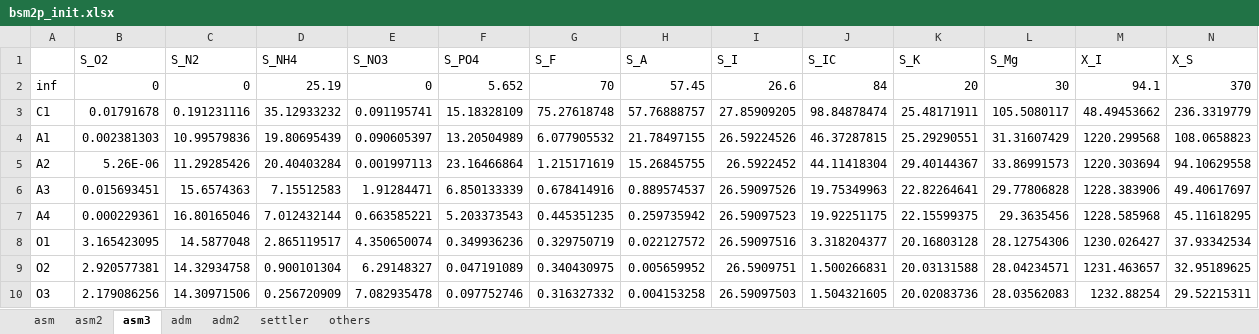
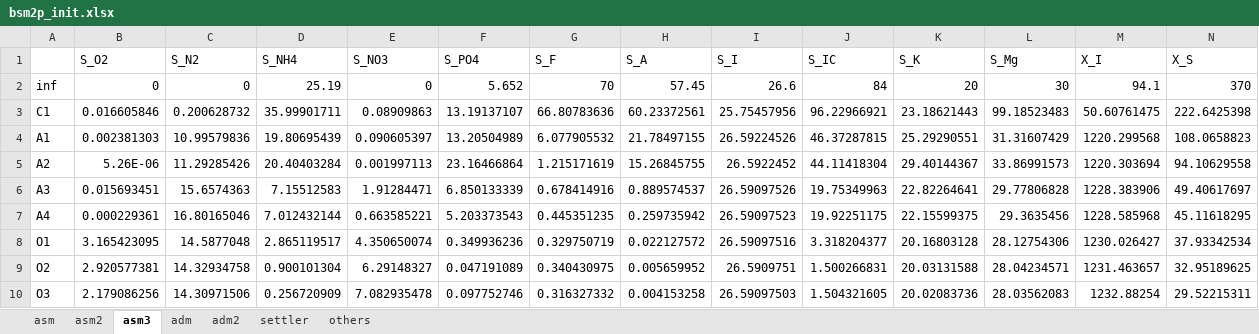
Before and after one commit to QSD-Group/EXPOsan, an Excel workbook: exposan/bsm2/data/bsm2p_init.xlsx, sheet asm3, drawn as a sheet; only a part is shown; values as stored, in another font and other column widths than the file's, no borders; removed rows and columns are numbered as before the commit, all else as after; rows hold the shown columns only; the diff names each change by its address in the sheet, - before the commit and + after, or states it on an @@ line.

```diff
--- a/exposan/bsm2/data/bsm2p_init.xlsx (sheet asm3)
+++ b/exposan/bsm2/data/bsm2p_init.xlsx (sheet asm3)
-row 3: C1 | 0.01791678 | 0.191231116 | 35.12933232 | 0.091195741 | 15.18328109 | 75.27618748 | 57.76888757 | 27.85909205 | 98.84878474 | 25.48171911 | 105.5080117 | 48.49453662 | 236.3319779
+row 3: C1 | 0.016605846 | 0.200628732 | 35.99901711 | 0.08909863 | 13.19137107 | 66.80783636 | 60.23372561 | 25.75457956 | 96.22966921 | 23.18621443 | 99.18523483 | 50.60761475 | 222.6425398
```
Also changed, not shown: sheet asm2, 1 other file.
